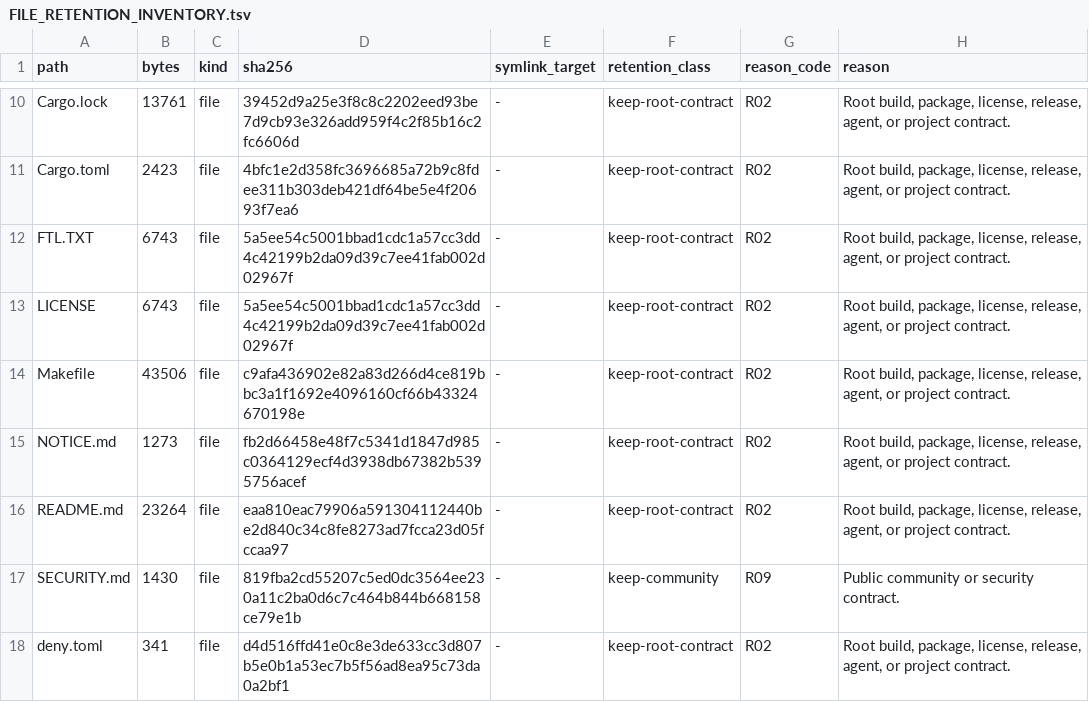
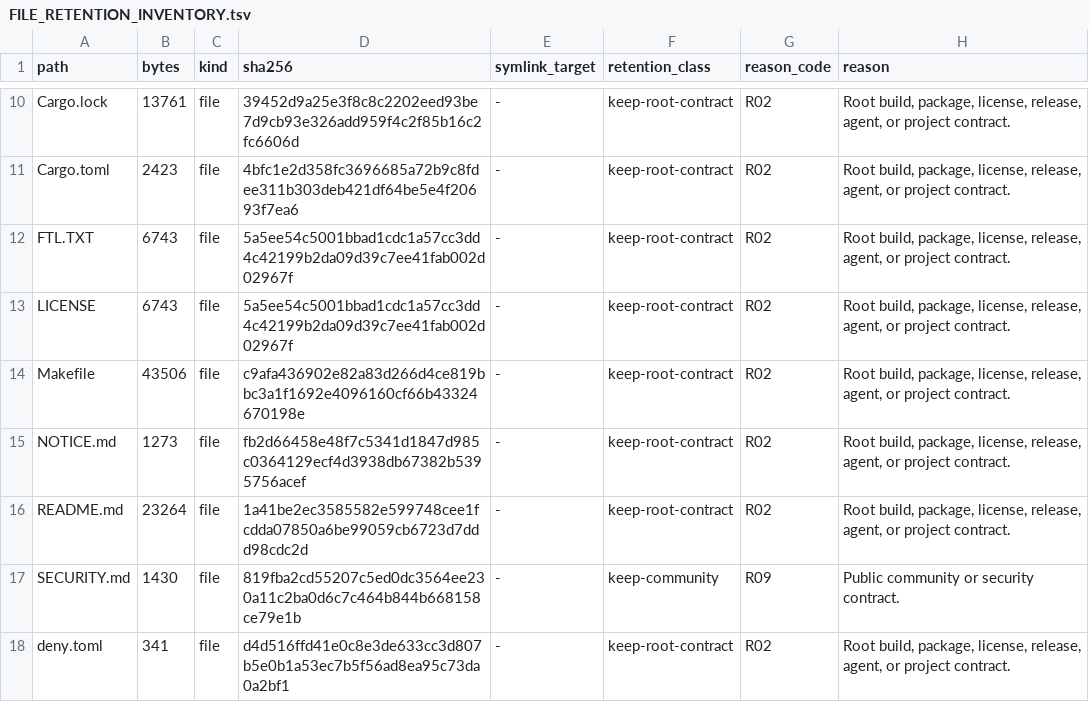
Before and after one commit to appunni-m/fontdone, a TSV file: doc/FILE_RETENTION_INVENTORY.tsv, drawn as a sheet; only a part is shown, gaps mark what is left out; the diff covers the shown part only.

```diff
--- a/doc/FILE_RETENTION_INVENTORY.tsv
+++ b/doc/FILE_RETENTION_INVENTORY.tsv
@@ -15,3 +15,3 @@ Makefile	43506	file	c9afa436902e82a83d266d4ce819bbc3a1f1692e4096160cf66b43324670
 NOTICE.md	1273	file	fb2d66458e48f7c5341d1847d985c0364129ecf4d3938db67382b5395756acef	-	keep-root-contract	R02	Root build, package, license, release, agent, or project contract.
-README.md	23264	file	eaa810eac79906a591304112440be2d840c34c8fe8273ad7fcca23d05fccaa97	-	keep-root-contract	R02	Root build, package, license, release, agent, or project contract.
+README.md	23264	file	1a41be2ec3585582e599748cee1fcdda07850a6be99059cb6723d7ddd98cdc2d	-	keep-root-contract	R02	Root build, package, license, release, agent, or project contract.
 SECURITY.md	1430	file	819fba2cd55207c5ed0dc3564ee230a11c2ba0d6c7c464b844b668158ce79e1b	-	keep-community	R09	Public community or security contract.
```
Also changed, not shown: 1 added row and 20 edited cells elsewhere in this file, 4 other files.
